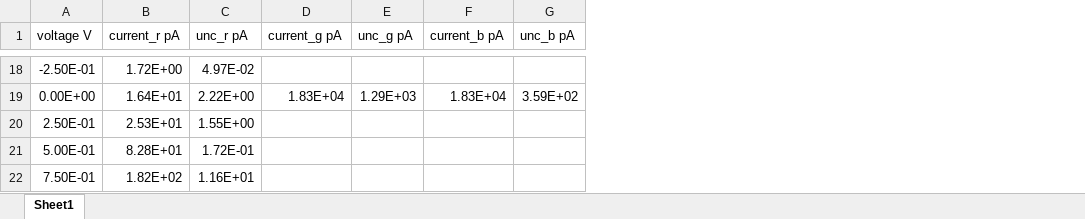
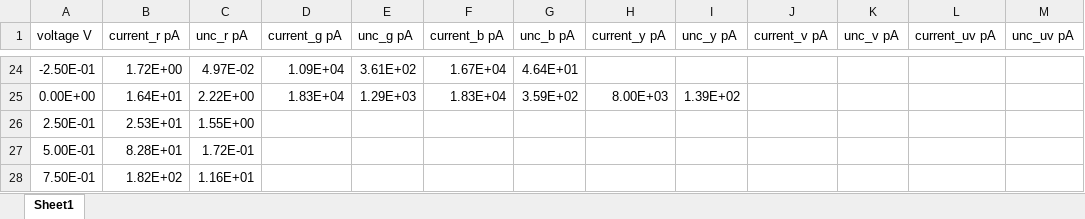
Before and after one commit to paul-fl/Photoelectric, an Excel workbook: Data/Filters.xlsx, sheet Sheet1, drawn as a sheet; only a part is shown, gaps mark what is left out; values as stored, in another font and other column widths than the file's, no borders; charts and pictures not drawn; addresses are those after the commit; the diff covers the shown part only; the diff names each change by its address in the sheet, - before the commit and + after, or states it on an @@ line.

```diff
--- a/Data/Filters.xlsx (sheet Sheet1)
+++ b/Data/Filters.xlsx (sheet Sheet1)
+column H (current_y pA), row 25: 8.00E+03
+column I (unc_y pA), row 25: 1.39E+02
+column J (current_v pA), empty
+column K (unc_v pA), empty
+column L (current_uv pA), empty
+column M (unc_uv pA), empty
-D24 (current_g pA): (empty)
+D24 (current_g pA): 1.09E+04
-E24 (unc_g pA): (empty)
+E24 (unc_g pA): 3.61E+02
-F24 (current_b pA): (empty)
+F24 (current_b pA): 1.67E+04
-G24 (unc_b pA): (empty)
+G24 (unc_b pA): 4.64E+01
```
Also changed, not shown: 6 added rows and 18 edited cells elsewhere in this sheet, formulas that keep their value, charts or pictures.
